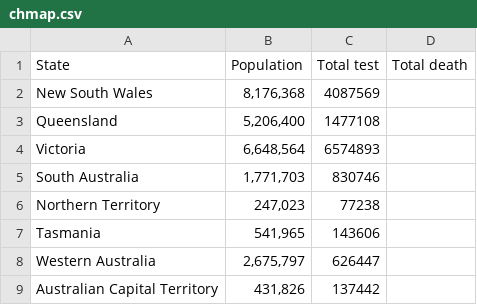
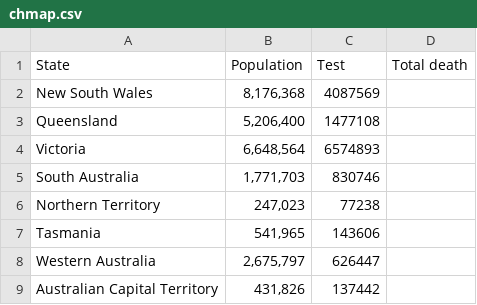
Before and after one commit to rui0007/FIT3179-DataVis_2, a CSV file: data/chmap.csv, drawn as a sheet.

```diff
--- a/data/chmap.csv
+++ b/data/chmap.csv
@@ -1,2 +1,2 @@
-State,Population,Total test ,Total death
+State,Population,Test,Total death
 New South Wales,"8,176,368",4087569,
```
Also changed, not shown: 1 other file.
